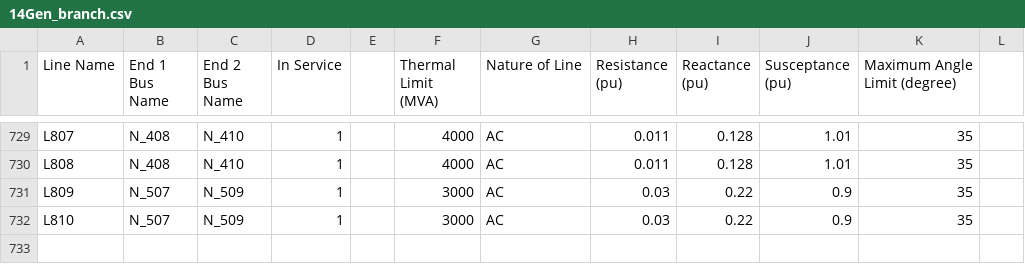
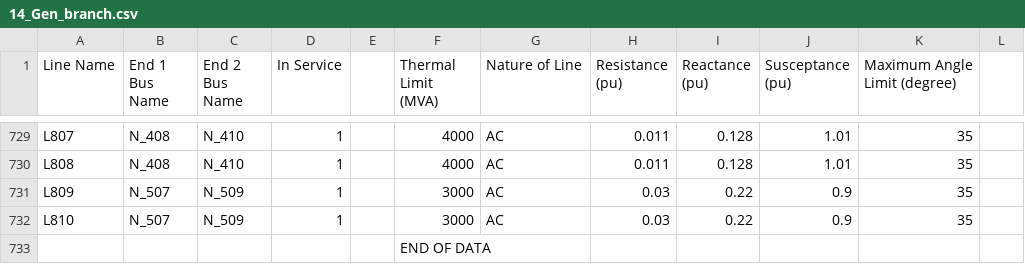
Before and after one commit to OriWang/JuMP-Julia, a CSV file: 14Gen/14_Gen_branch.csv (was 14Gen/14Gen_branch.csv), drawn as a sheet; only a part is shown, gaps mark what is left out.

```diff
--- a/14Gen/14Gen_branch.csv
+++ b/14Gen/14_Gen_branch.csv
@@ -732 +732,2 @@ L809,N_507,N_509,1,,3000,AC,0.03,0.22,0.9,35,
 L810,N_507,N_509,1,,3000,AC,0.03,0.22,0.9,35,
+,,,,,END OF DATA,,,,,,
```
Also changed, not shown: 14Gen/14_Gen_bus.csv, 14Gen/14_Gen_generator.csv, 12 other files.
